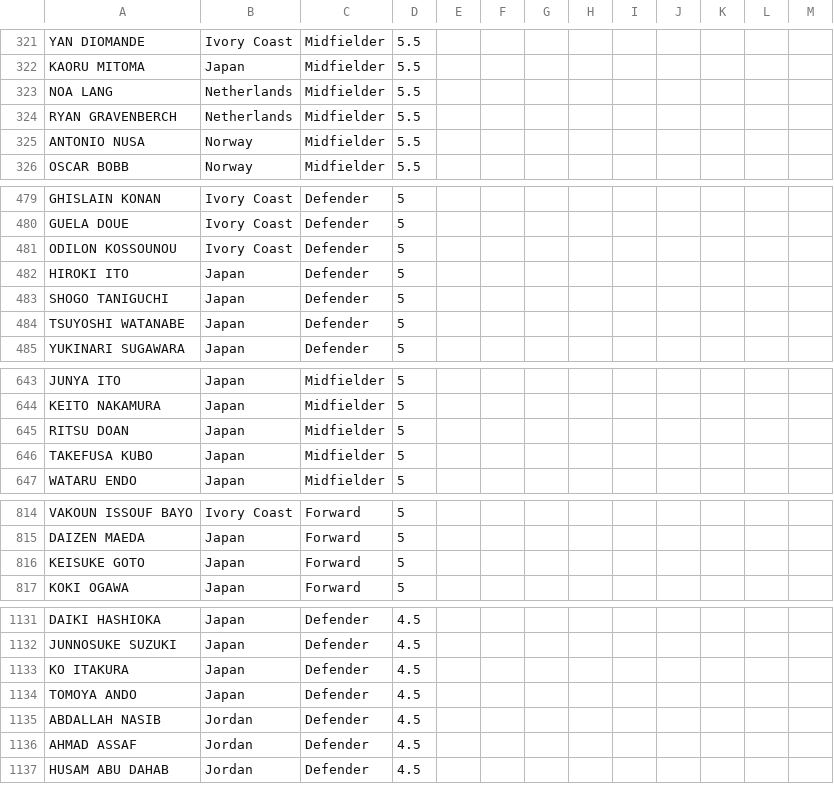
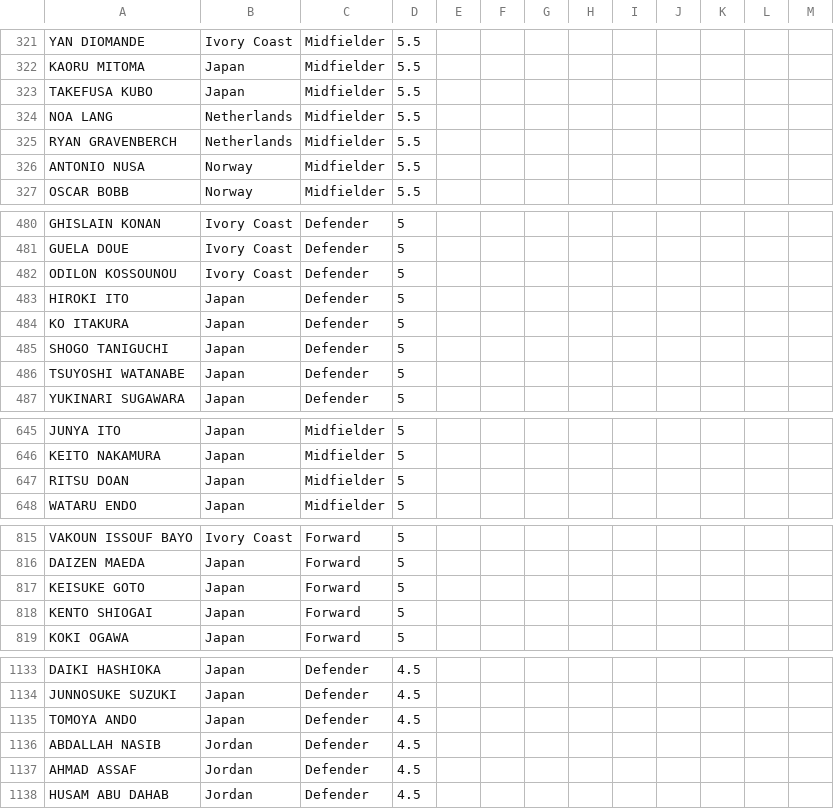
Before and after one commit to jmrbarratt/world-cup-2026-fantasy-football, a CSV file: data/players.csv, drawn as a sheet; only a part is shown, gaps mark what is left out.

Commit message:
Update players.csv

```diff
--- a/data/players.csv
+++ b/data/players.csv
@@ -322,2 +322,3 @@ YAN DIOMANDE,Ivory Coast,Midfielder,5.5,,,,,,,,,
 KAORU MITOMA,Japan,Midfielder,5.5,,,,,,,,,
+TAKEFUSA KUBO,Japan,Midfielder,5.5,,,,,,,,,
 NOA LANG,Netherlands,Midfielder,5.5,,,,,,,,,
@@ -482,2 +483,3 @@ ODILON KOSSOUNOU,Ivory Coast,Defender,5,,,,,,,,,
 HIROKI ITO,Japan,Defender,5,,,,,,,,,
+KO ITAKURA,Japan,Defender,5,,,,,,,,,
 SHOGO TANIGUCHI,Japan,Defender,5,,,,,,,,,
@@ -645,3 +647,2 @@ KEITO NAKAMURA,Japan,Midfielder,5,,,,,,,,,
 RITSU DOAN,Japan,Midfielder,5,,,,,,,,,
-TAKEFUSA KUBO,Japan,Midfielder,5,,,,,,,,,
 WATARU ENDO,Japan,Midfielder,5,,,,,,,,,
@@ -816,2 +817,3 @@ DAIZEN MAEDA,Japan,Forward,5,,,,,,,,,
 KEISUKE GOTO,Japan,Forward,5,,,,,,,,,
+KENTO SHIOGAI,Japan,Forward,5,,,,,,,,,
 KOKI OGAWA,Japan,Forward,5,,,,,,,,,
@@ -1132,3 +1134,2 @@ DAIKI HASHIOKA,Japan,Defender,4.5,,,,,,,,,
 JUNNOSUKE SUZUKI,Japan,Defender,4.5,,,,,,,,,
-KO ITAKURA,Japan,Defender,4.5,,,,,,,,,
 TOMOYA ANDO,Japan,Defender,4.5,,,,,,,,,
```
